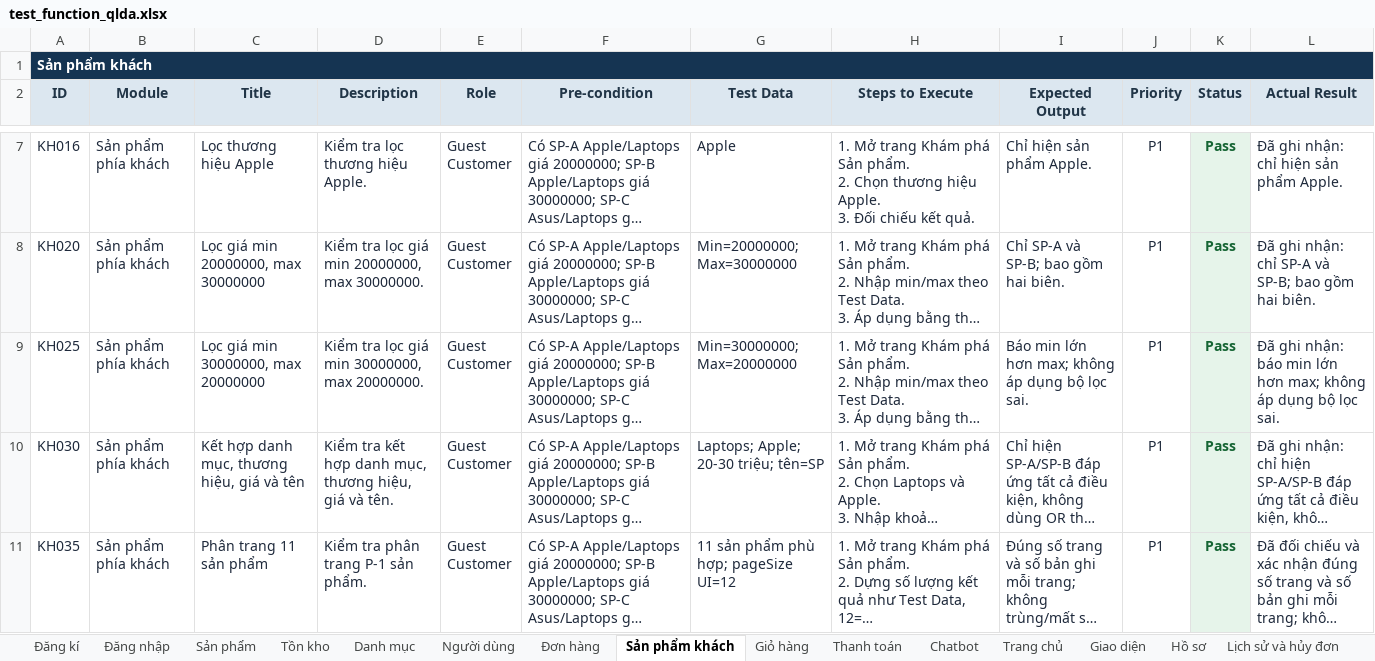
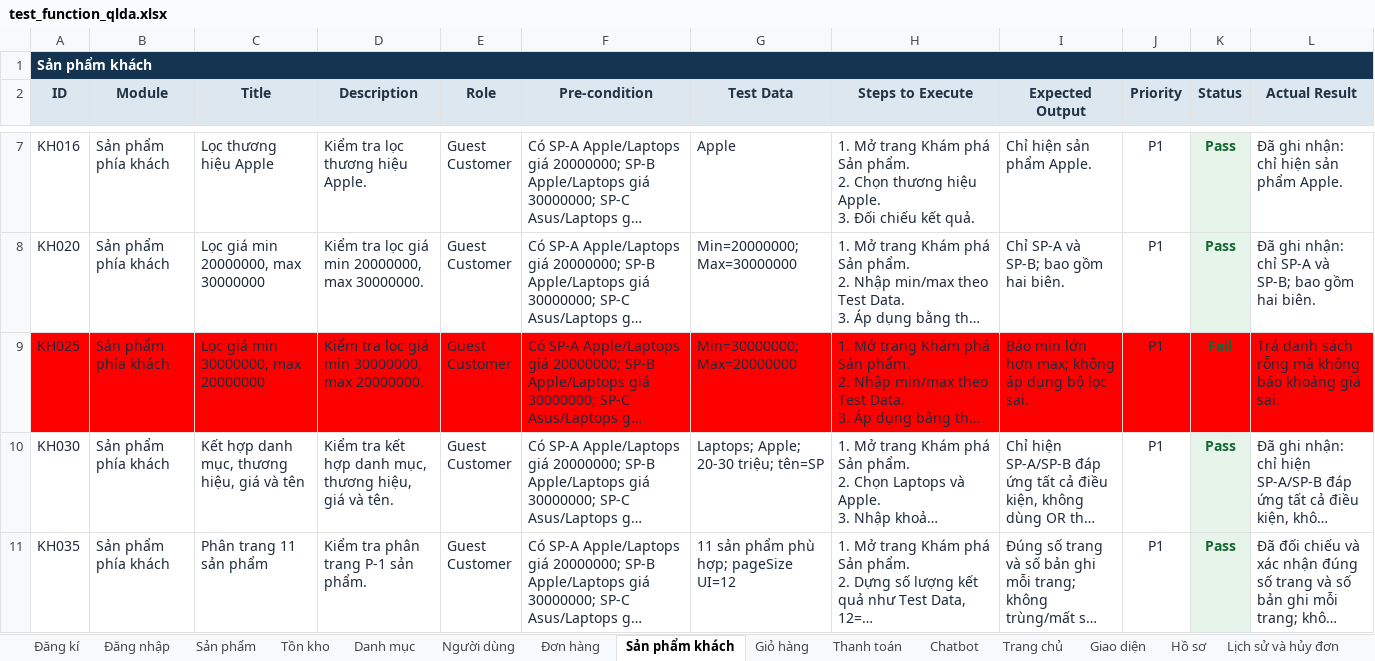
Before and after one commit to truongtoanr0602/Quan_Ly_Du_An, an Excel workbook: test_function_qlda.xlsx, sheet Sản phẩm khách, drawn as a sheet; only a part is shown, gaps mark what is left out; long unchanged cells end in …; values as stored, in another font and other column widths than the file's, no borders; the diff covers the shown part only; the diff names each change by its address in the sheet, - before the commit and + after, or states it on an @@ line.

```diff
--- a/test_function_qlda.xlsx (sheet Sản phẩm khách)
+++ b/test_function_qlda.xlsx (sheet Sản phẩm khách)
-A9:J9 fill: none
+A9:J9 fill: #FF0000
-K9 (Status): Pass
+K9 (Status): Fail
-K9 fill: #E6F4EA
+K9 fill: #FF0000
-L9 (Actual Result): Đã ghi nhận: báo min lớn hơn max; không áp dụng bộ lọc sai.
+L9 (Actual Result): Trả danh sách rỗng mà không báo khoảng giá sai.
-L9 fill: none
+L9 fill: #FF0000
```
Also changed, not shown: 2 edited cells and cell formats elsewhere in this sheet, sheet Tổng hợp, sheet Lịch sử và hủy đơn, sheet Người dùng, sheet Thanh toán, sheet Tồn kho, sheet Đăng kí, 1 more sheet.
